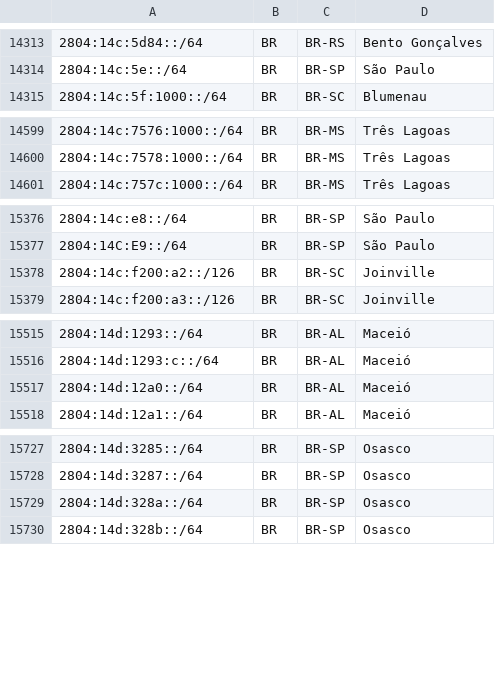
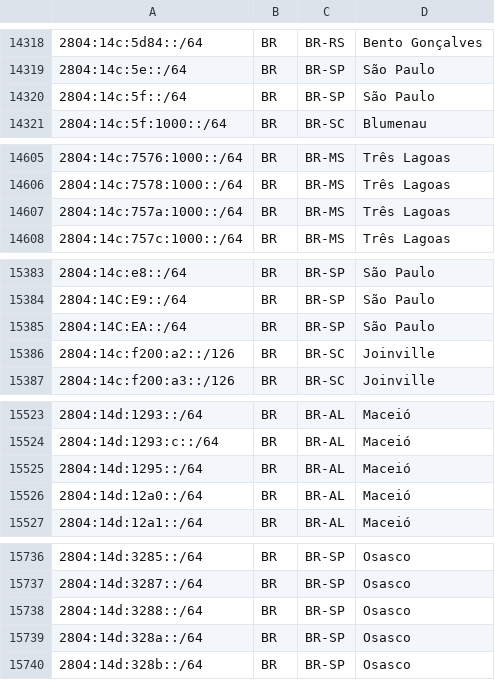
Before and after one commit to rtanajura/geofeed, a CSV file: geofeed.csv, drawn as a sheet; only a part is shown, gaps mark what is left out; the diff covers the shown part only; the diff names each change by its address in the sheet, - before the commit and + after, or states it on an @@ line.

```diff
--- a/geofeed.csv
+++ b/geofeed.csv
+row 14320: 2804:14c:5f::/64 | BR | BR-SP | São Paulo
+row 14607: 2804:14c:757a:1000::/64 | BR | BR-MS | Três Lagoas
+row 15385: 2804:14C:EA::/64 | BR | BR-SP | São Paulo
+row 15525: 2804:14d:1295::/64 | BR | BR-AL | Maceió
+row 15738: 2804:14d:3288::/64 | BR | BR-SP | Osasco
```
Also changed, not shown: 15 added rows elsewhere in this file.
